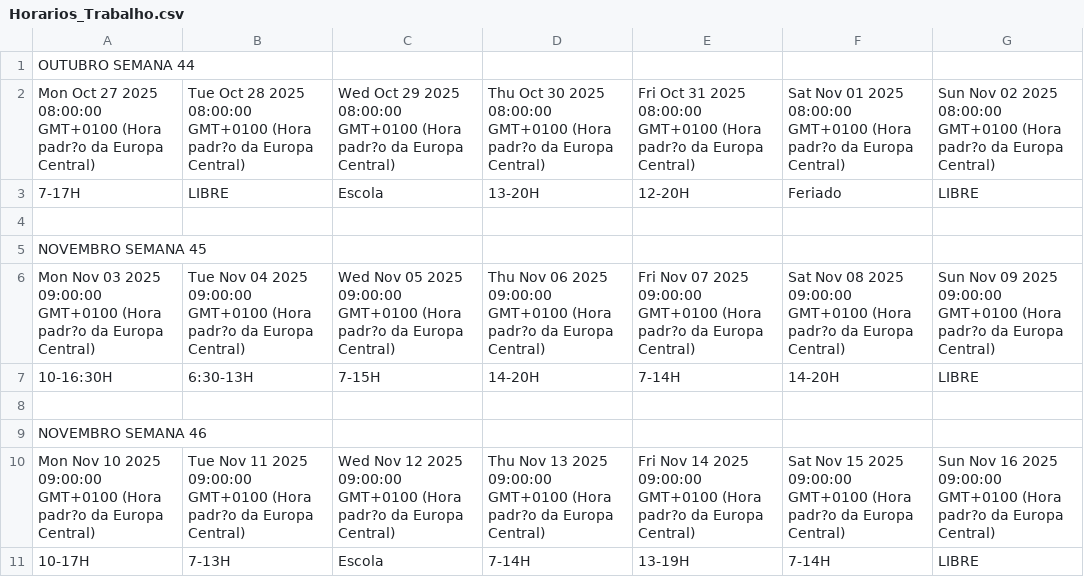
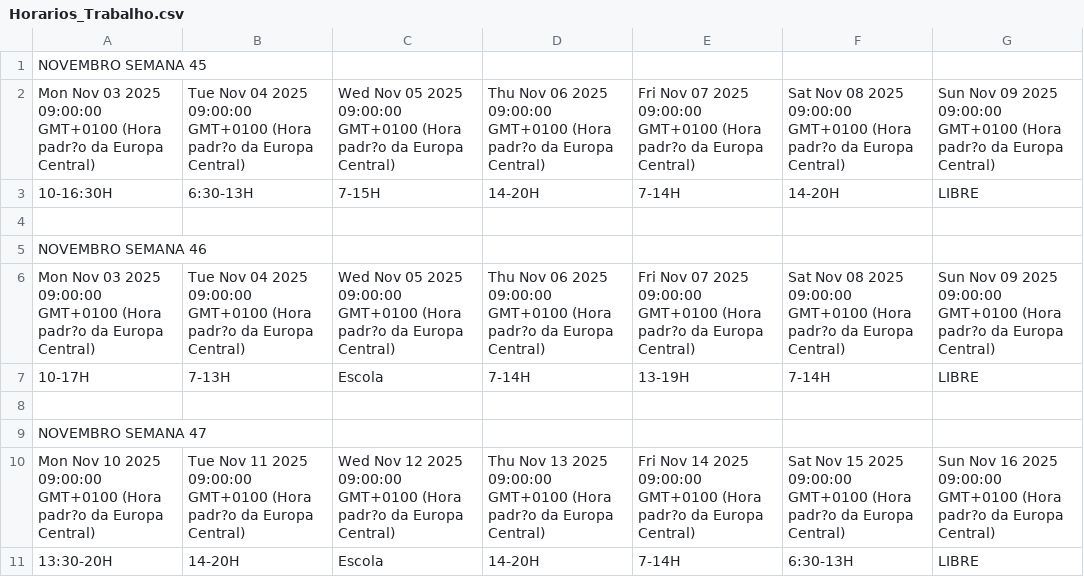
Before and after one commit to ledledledlsc/Horarios_Trabalho, a CSV file: Horarios_Trabalho.csv, drawn as a sheet.

Commit message:
Atualização automática do Google Sheets

```diff
--- a/Horarios_Trabalho.csv
+++ b/Horarios_Trabalho.csv
@@ -1,5 +1 @@
-OUTUBRO SEMANA 44,,,,,,
-Mon Oct 27 2025 08:00:00 GMT+0100 (Hora padr?o da Europa Central),Tue Oct 28 2025 08:00:00 GMT+0100 (Hora padr?o da Europa Central),Wed Oct 29 2025 08:00:00 GMT+0100 (Hora padr?o da Europa Central),Thu Oct 30 2025 08:00:00 GMT+0100 (Hora padr?o da Europa Central),Fri Oct 31 2025 08:00:00 GMT+0100 (Hora padr?o da Europa Central),Sat Nov 01 2025 08:00:00 GMT+0100 (Hora padr?o da Europa Central),Sun Nov 02 2025 08:00:00 GMT+0100 (Hora padr?o da Europa Central)
-7-17H,LIBRE,Escola,13-20H,12-20H,Feriado,LIBRE
-,,,,,,
 NOVEMBRO SEMANA 45,,,,,,
@@ -9,3 +5,7 @@ Mon Nov 03 2025 09:00:00 GMT+0100 (Hora padr?o da Europa Central),Tue Nov 04 202
 NOVEMBRO SEMANA 46,,,,,,
+Mon Nov 03 2025 09:00:00 GMT+0100 (Hora padr?o da Europa Central),Tue Nov 04 2025 09:00:00 GMT+0100 (Hora padr?o da Europa Central),Wed Nov 05 2025 09:00:00 GMT+0100 (Hora padr?o da Europa Central),Thu Nov 06 2025 09:00:00 GMT+0100 (Hora padr?o da Europa Central),Fri Nov 07 2025 09:00:00 GMT+0100 (Hora padr?o da Europa Central),Sat Nov 08 2025 09:00:00 GMT+0100 (Hora padr?o da Europa Central),Sun Nov 09 2025 09:00:00 GMT+0100 (Hora padr?o da Europa Central)
+10-17H,7-13H,Escola,7-14H,13-19H,7-14H,LIBRE
+,,,,,,
+NOVEMBRO SEMANA 47,,,,,,
 Mon Nov 10 2025 09:00:00 GMT+0100 (Hora padr?o da Europa Central),Tue Nov 11 2025 09:00:00 GMT+0100 (Hora padr?o da Europa Central),Wed Nov 12 2025 09:00:00 GMT+0100 (Hora padr?o da Europa Central),Thu Nov 13 2025 09:00:00 GMT+0100 (Hora padr?o da Europa Central),Fri Nov 14 2025 09:00:00 GMT+0100 (Hora padr?o da Europa Central),Sat Nov 15 2025 09:00:00 GMT+0100 (Hora padr?o da Europa Central),Sun Nov 16 2025 09:00:00 GMT+0100 (Hora padr?o da Europa Central)
-10-17H,7-13H,Escola,7-14H,13-19H,7-14H,LIBRE
+13:30-20H,14-20H,Escola,14-20H,7-14H,6:30-13H,LIBRE
```
